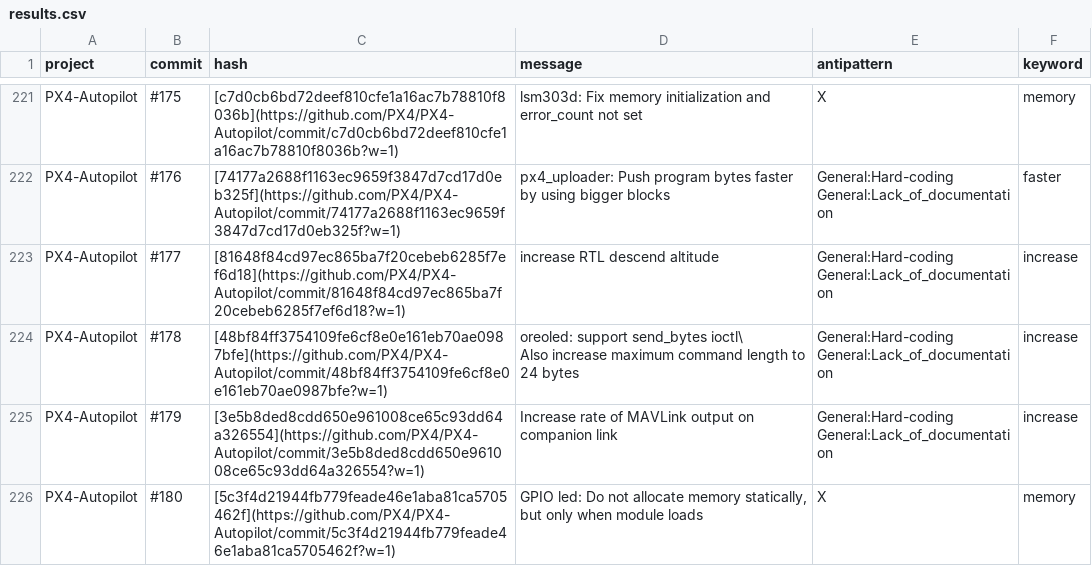
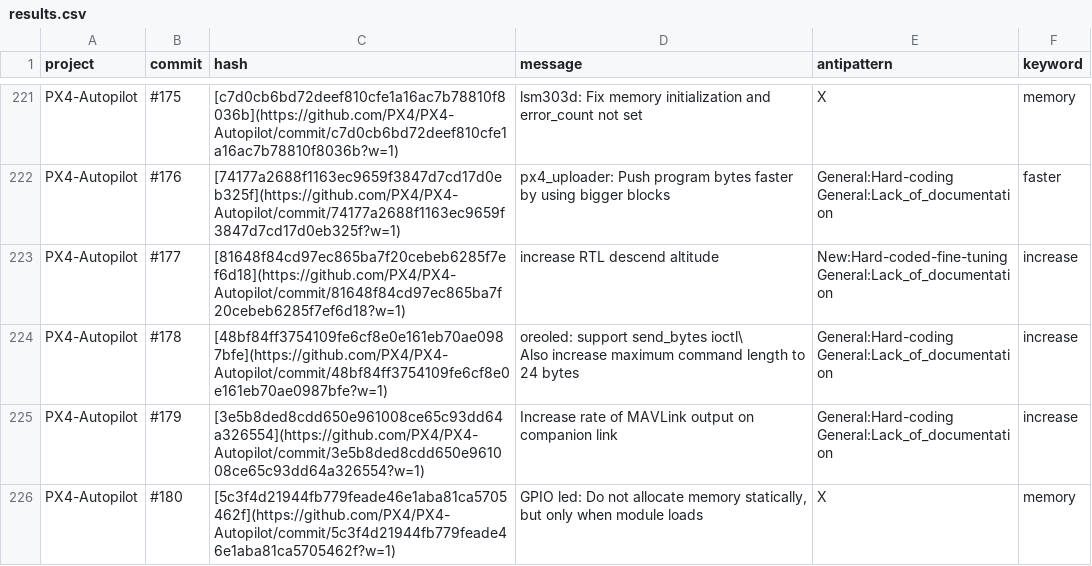
Before and after one commit to ciselab/CPS_repo_mining, a CSV file: data-analysis/results.csv, drawn as a sheet; only a part is shown, gaps mark what is left out; ↵ is a line break in a cell; the diff names each change by its address in the sheet, - before the commit and + after, or states it on an @@ line.

Commit message:
Update results.csv

```diff
--- a/data-analysis/results.csv
+++ b/data-analysis/results.csv
-E223 (antipattern): General:Hard-coding ↵ General:Lack_of_documentation
+E223 (antipattern): New:Hard-coded-fine-tuning ↵ General:Lack_of_documentation
```
